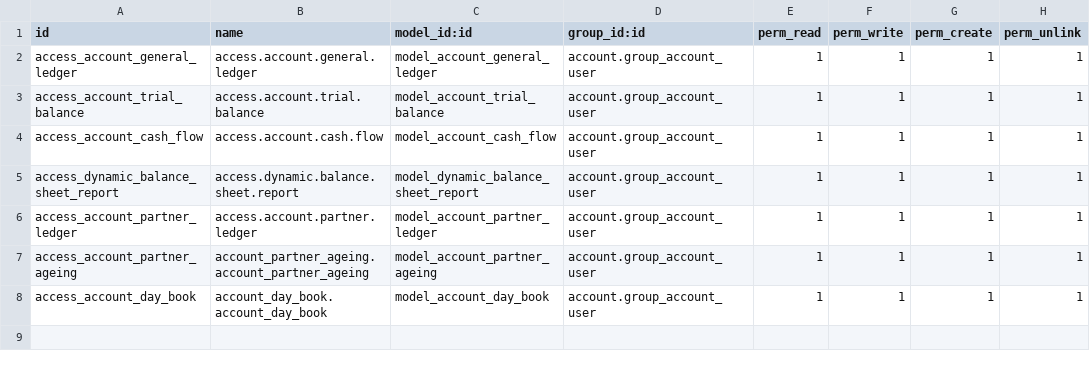
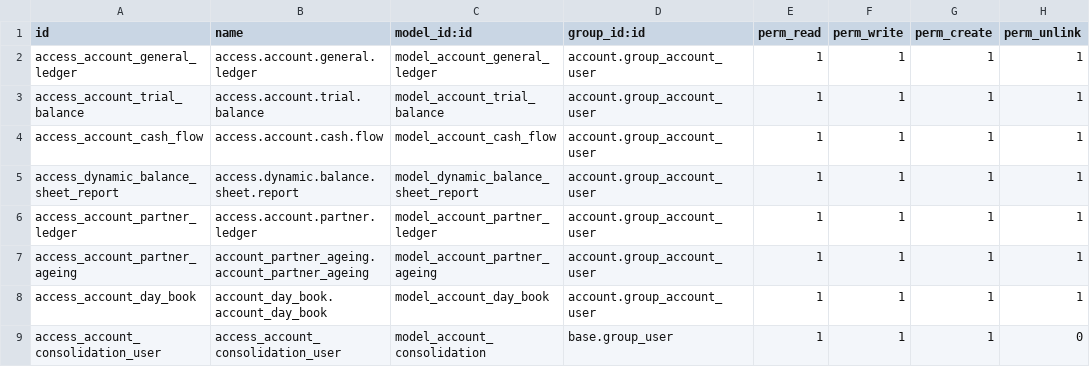
Before and after one commit to saptadi73/latihan_odoo16, a CSV file: dynamic_accounts_report/security/ir.model.access.csv, drawn as a sheet.

Commit message:
Sdau mau buat dummy data multi company

```diff
--- a/dynamic_accounts_report/security/ir.model.access.csv
+++ b/dynamic_accounts_report/security/ir.model.access.csv
@@ -8 +8,2 @@ access_account_partner_ageing,account_partner_ageing.account_partner_ageing,mode
 access_account_day_book,account_day_book.account_day_book,model_account_day_book,account.group_account_user,1,1,1,1
+access_account_consolidation_user,access_account_consolidation_user,model_account_consolidation,base.group_user,1,1,1,0
```
Also changed, not shown: 15 other files.
